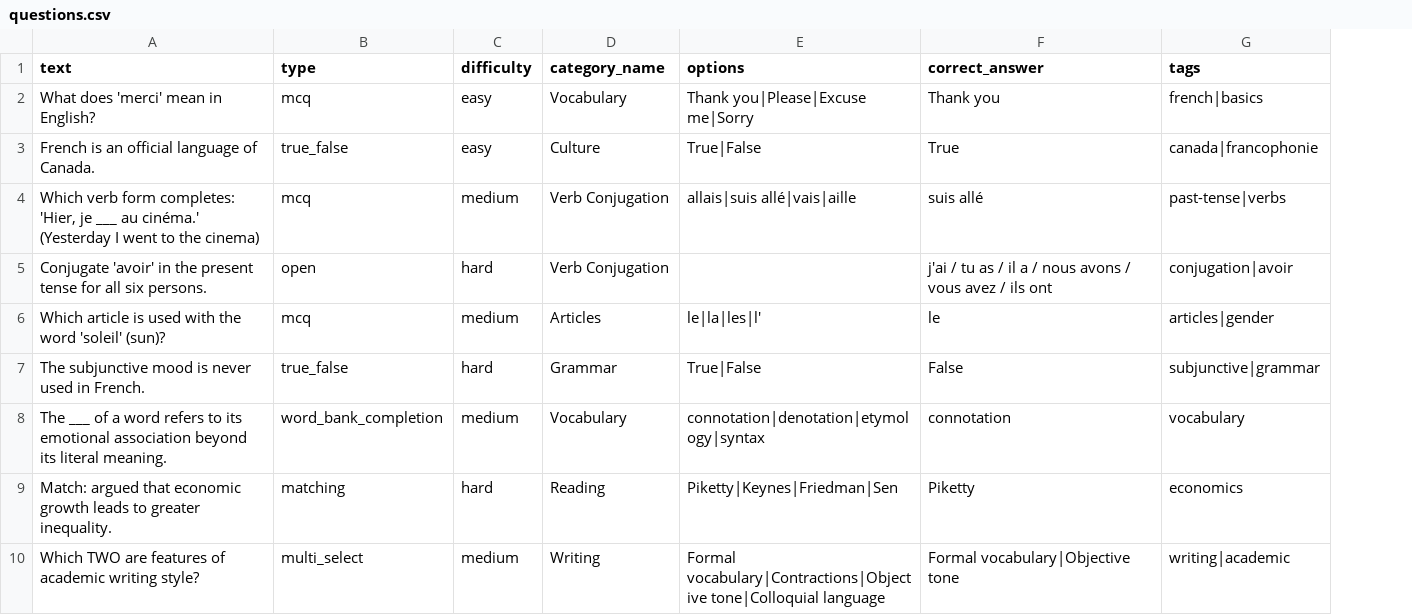
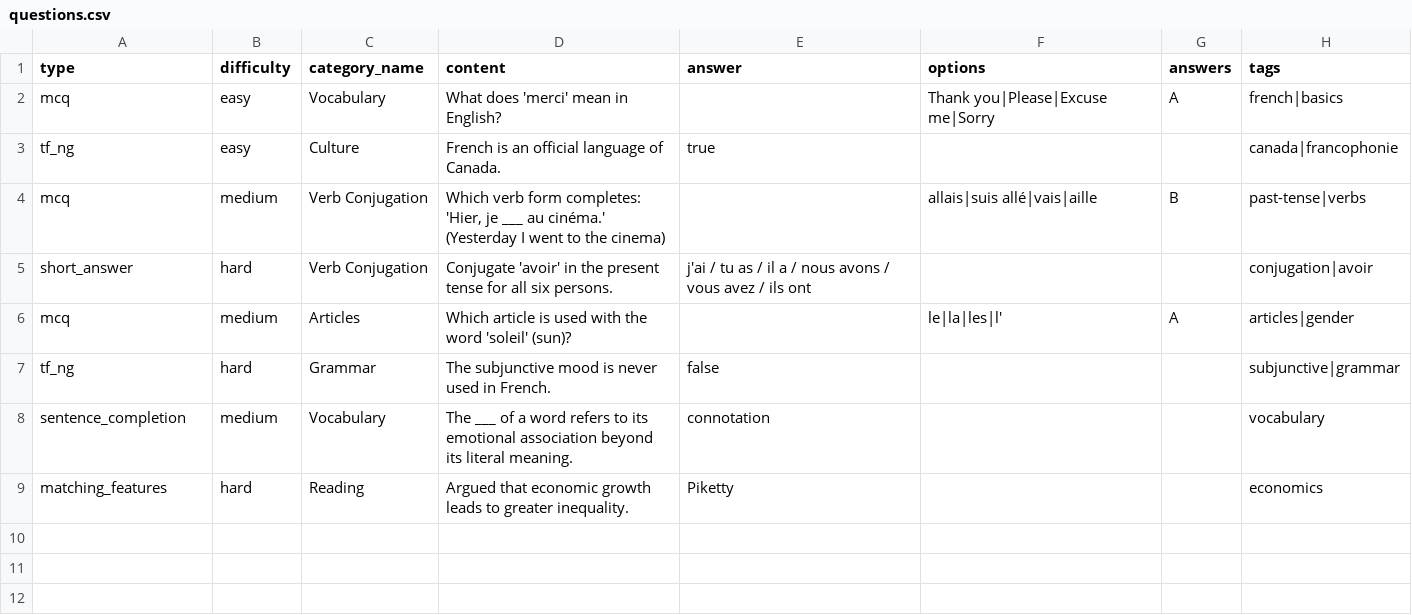
Before and after one commit to YumikoKawaii/akashic, a CSV file: samples/questions.csv, drawn as a sheet; removed rows and columns are numbered as before the commit, all else as after; the diff names each change by its address in the sheet, - before the commit and + after, or states it on an @@ line.

```diff
--- a/samples/questions.csv
+++ b/samples/questions.csv
-column A (text), rows 2-9: What does 'merci' mean in English? | French is an official language of Canada. | Which verb form completes: 'Hier, je ___ au cinéma.' (Yesterday I went to the cinema) | Conjugate 'avoir' in the present tense for all six persons. | Which article is used with the word 'soleil' (sun)? | The subjunctive mood is never used in French. | The ___ of a word refers to its emotional association beyond its literal meaning. | Match: argued that economic growth leads to greater inequality.
+column D (content), rows 2-9: What does 'merci' mean in English? | French is an official language of Canada. | Which verb form completes: 'Hier, je ___ au cinéma.' (Yesterday I went to the cinema) | Conjugate 'avoir' in the present tense for all six persons. | Which article is used with the word 'soleil' (sun)? | The subjunctive mood is never used in French. | The ___ of a word refers to its emotional association beyond its literal meaning. | Argued that economic growth leads to greater inequality.
+column E (answer), rows 3-9: true |  | j'ai / tu as / il a / nous avons / vous avez / ils ont |  | false | connotation | Piketty
-column F (correct_answer), rows 2-9: Thank you | True | suis allé | j'ai / tu as / il a / nous avons / vous avez / ils ont | le | False | connotation | Piketty
+column G (answers), rows 2-6: A |  | B |  | A
-A3 (type): true_false
+A3 (type): tf_ng
-F3 (options): True|False
+F3 (options): (empty)
-A5 (type): open
+A5 (type): short_answer
-A7 (type): true_false
+A7 (type): tf_ng
-F7 (options): True|False
+F7 (options): (empty)
-A8 (type): word_bank_completion
+A8 (type): sentence_completion
-F8 (options): connotation|denotation|etymology|syntax
+F8 (options): (empty)
-A9 (type): matching
+A9 (type): matching_features
-F9 (options): Piketty|Keynes|Friedman|Sen
+F9 (options): (empty)
-row 10: Which TWO are features of academic writing style? | multi_select | medium | Writing | Formal vocabulary|Contractions|Objective tone|Colloquial language | Formal vocabulary|Objective tone | writing|academic
```
Also changed, not shown: 5 other files.
